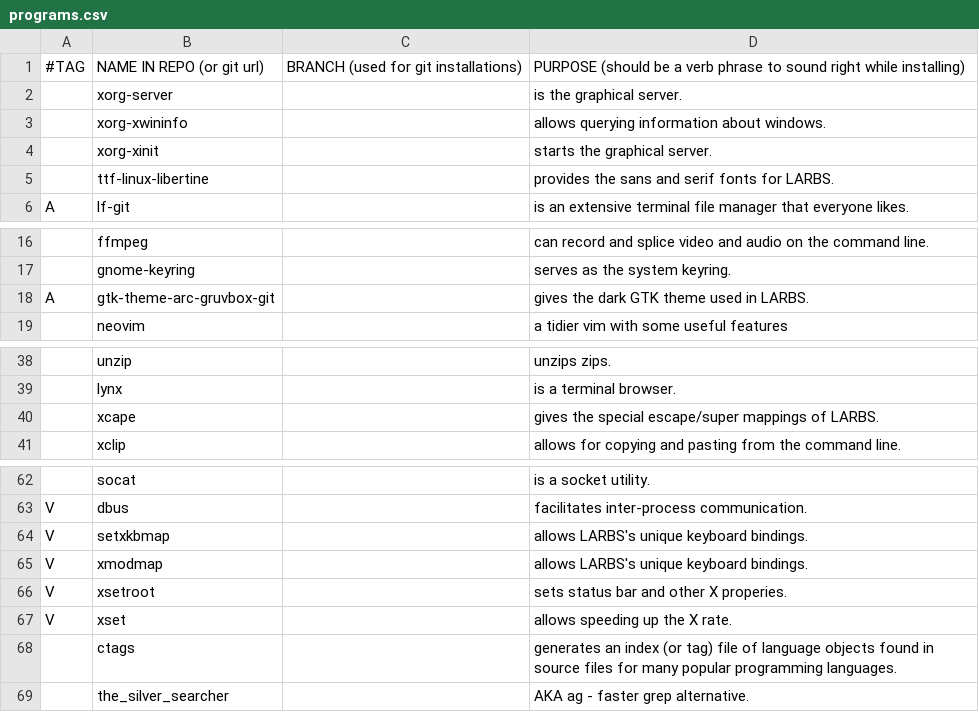
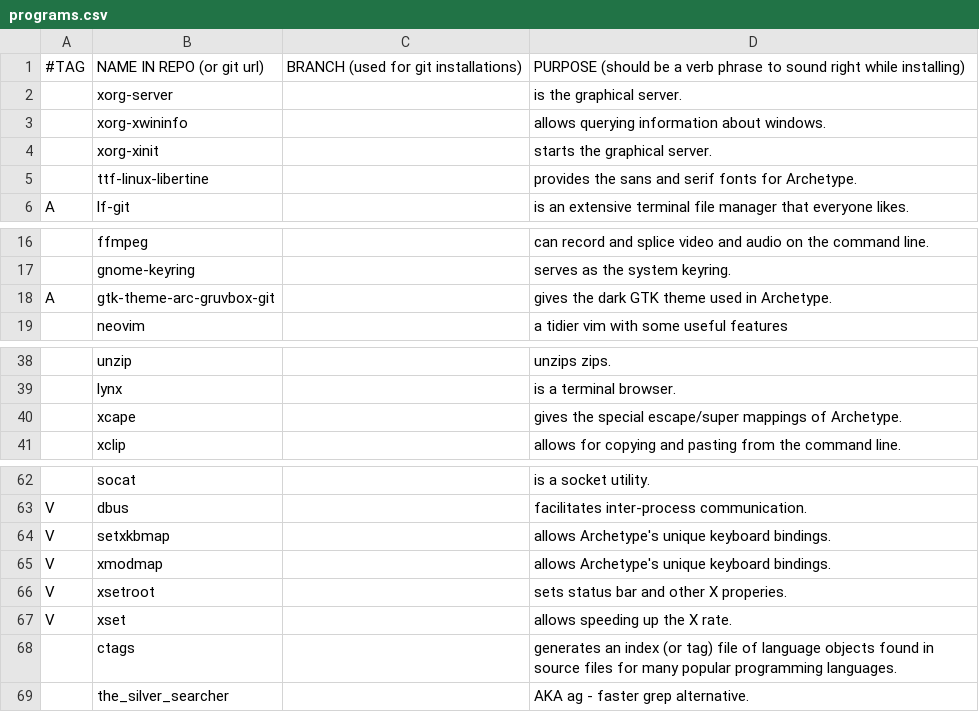
Before and after one commit to Nikolichnik/archetype, a CSV file: programs/programs.csv, drawn as a sheet; only a part is shown, gaps mark what is left out; the diff names each change by its address in the sheet, - before the commit and + after, or states it on an @@ line.

```diff
--- a/programs/programs.csv
+++ b/programs/programs.csv
-D5: …fonts for LARBS.
+D5: …fonts for Archetype.
-D18: gives the dark GTK theme used in LARBS.
+D18: gives the dark GTK theme used in Archetype.
-D40: …mappings of LARBS.
+D40: …mappings of Archetype.
-D64:D65: allows LARBS's unique keyboard bindings.
+D64:D65: allows Archetype's unique keyboard bindings.
```
Also changed, not shown: 25 other files.
